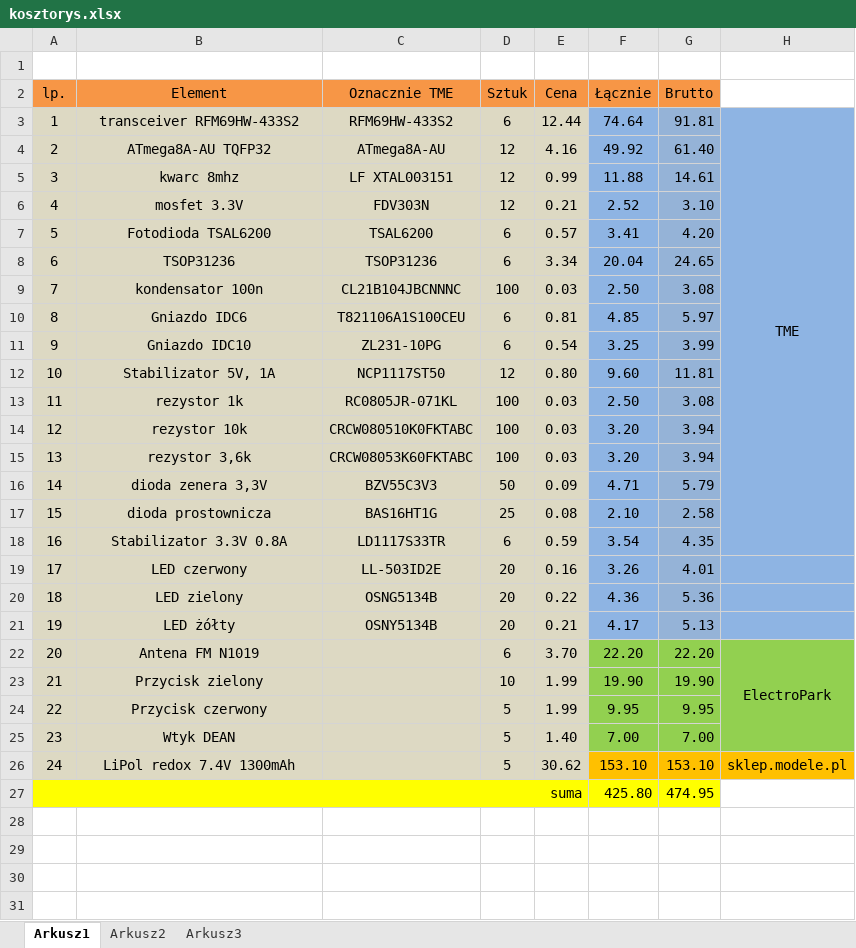
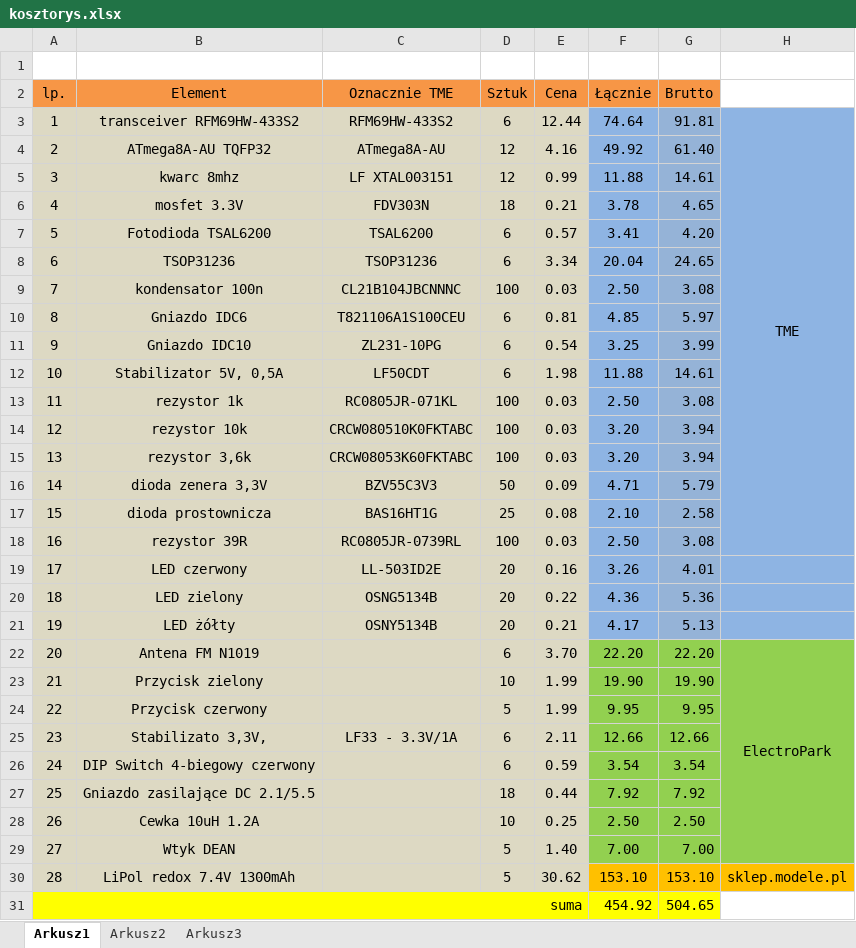
Before and after one commit to jakubt33/RoboDrift2015, an Excel workbook: Pomiar czasu/kosztorys.xlsx, sheet Arkusz1, drawn as a sheet; values as stored, in another font and other column widths than the file's, no borders; removed rows and columns are numbered as before the commit, all else as after; the diff names each change by its address in the sheet, - before the commit and + after, or states it on an @@ line.

```diff
--- a/Pomiar czasu/kosztorys.xlsx (sheet Arkusz1)
+++ b/Pomiar czasu/kosztorys.xlsx (sheet Arkusz1)
-D6 (Sztuk): 12
+D6 (Sztuk): 18
-F6 (Łącznie): 2.52
+F6 (Łącznie): 3.78
-G6 (Brutto): 3.10
+G6 (Brutto): 4.65
-row 12: 10 | Stabilizator 5V, 1A | NCP1117ST50 | 12 | 0.80 | 9.60 | 11.81
+row 12: 10 | Stabilizator 5V, 0,5A | LF50CDT | 6 | 1.98 | 11.88 | 14.61
-row 18: 16 | Stabilizator 3.3V 0.8A | LD1117S33TR | 6 | 0.59 | 3.54 | 4.35
+row 18: 16 | rezystor 39R | RC0805JR-0739RL | 100 | 0.03 | 2.50 | 3.08
+row 25: 23 | Stabilizato 3,3V, | LF33 - 3.3V/1A | 6 | 2.11 | 12.66 | 12.66
+row 26: 24 | DIP Switch 4-biegowy czerwony |  | 6 | 0.59 | 3.54 | 3.54
+row 27: 25 | Gniazdo zasilające DC 2.1/5.5 |  | 18 | 0.44 | 7.92 | 7.92
+row 28: 26 | Cewka 10uH 1.2A |  | 10 | 0.25 | 2.50 | 2.50
@@ column A (lp.) renumbered between rows 29 and 30 @@
-row 27: suma |  |  |  |  | 425.80 | 474.95
+row 31: suma |  |  |  |  | 454.92 | 504.65
```
Also changed, not shown: sheet Arkusz2, formulas that keep their value, 54 other files.
